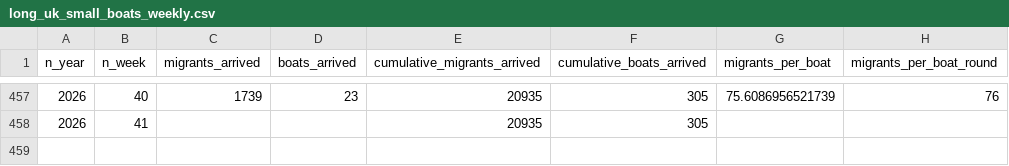
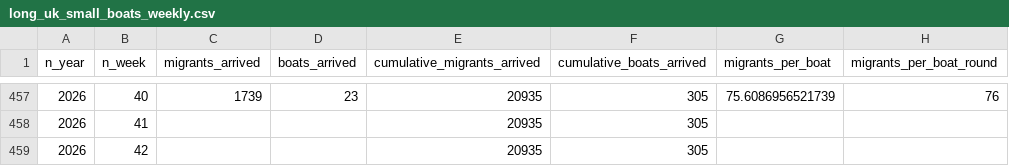
Before and after one commit to thenationalnews-datavis/uk_small_boats, a CSV file: output_data/long_uk_small_boats_weekly.csv, drawn as a sheet; only a part is shown, gaps mark what is left out; the diff names each change by its address in the sheet, - before the commit and + after, or states it on an @@ line.

```diff
--- a/output_data/long_uk_small_boats_weekly.csv
+++ b/output_data/long_uk_small_boats_weekly.csv
+row 459: 2026 | 42 |  |  | 20935 | 305
```
Also changed, not shown: output_data/long_uk_small_boats_daily.csv, output_data/wide_uk_small_boats_weekly_cumulative_migrants.csv, 2 other files.
